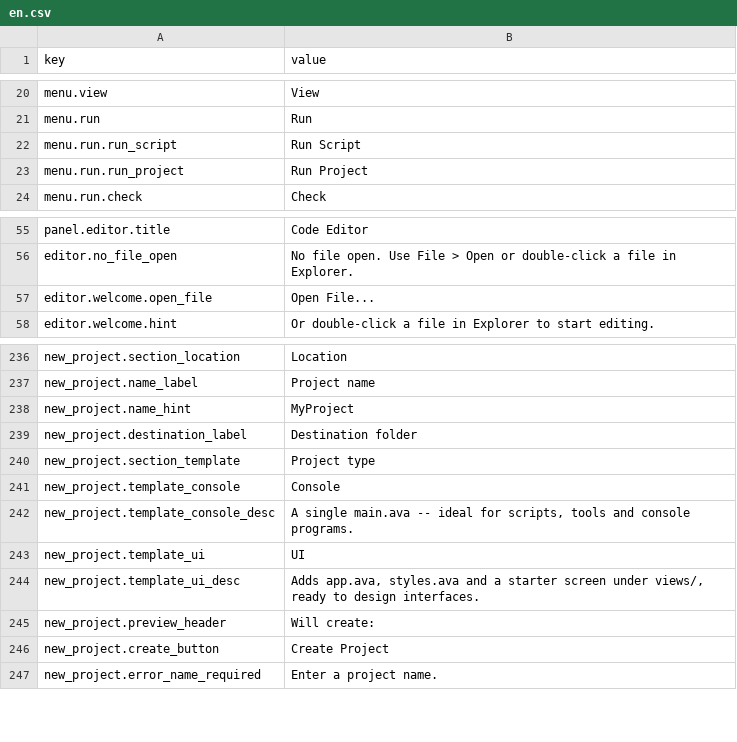
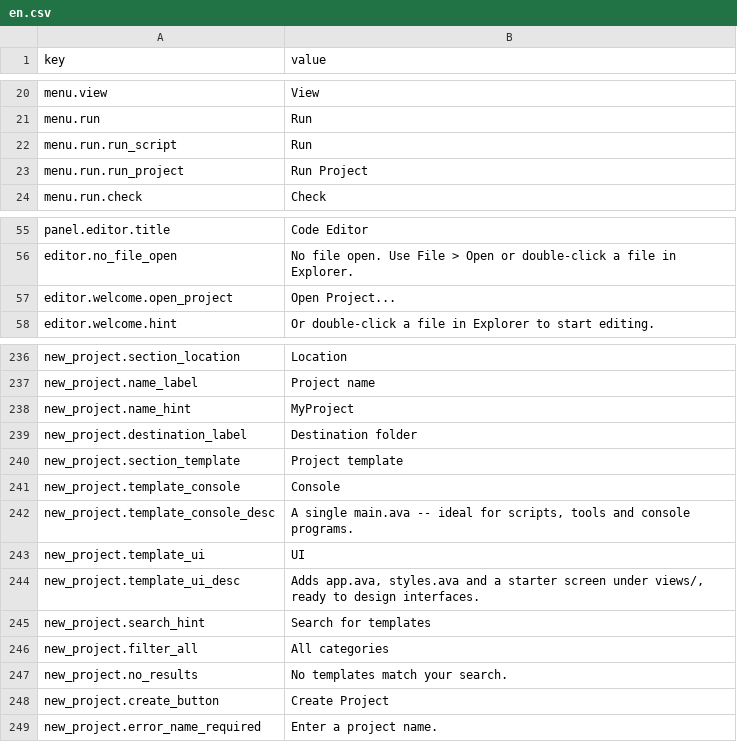
Before and after one commit to avalontm/avalang, a CSV file: runtime/avastudio/data/langs/en.csv, drawn as a sheet; only a part is shown, gaps mark what is left out.

```diff
--- a/runtime/avastudio/data/langs/en.csv
+++ b/runtime/avastudio/data/langs/en.csv
@@ -21,3 +21,3 @@ menu.view,View
 menu.run,Run
-menu.run.run_script,Run Script
+menu.run.run_script,Run
 menu.run.run_project,Run Project
@@ -56,3 +56,3 @@ panel.editor.title,Code Editor
 editor.no_file_open,No file open. Use File > Open or double-click a file in Explorer.
-editor.welcome.open_file,Open File...
+editor.welcome.open_project,Open Project...
 editor.welcome.hint,Or double-click a file in Explorer to start editing.
@@ -239,3 +239,3 @@ new_project.name_hint,MyProject
 new_project.destination_label,Destination folder
-new_project.section_template,Project type
+new_project.section_template,Project template
 new_project.template_console,Console
@@ -244,3 +244,5 @@ new_project.template_ui,UI
 new_project.template_ui_desc,"Adds app.ava, styles.ava and a starter screen under views/, ready to design interfaces."
-new_project.preview_header,Will create:
+new_project.search_hint,Search for templates
+new_project.filter_all,All categories
+new_project.no_results,No templates match your search.
 new_project.create_button,Create Project
```
Also changed, not shown: runtime/avastudio/data/langs/es.csv, 28 other files.
